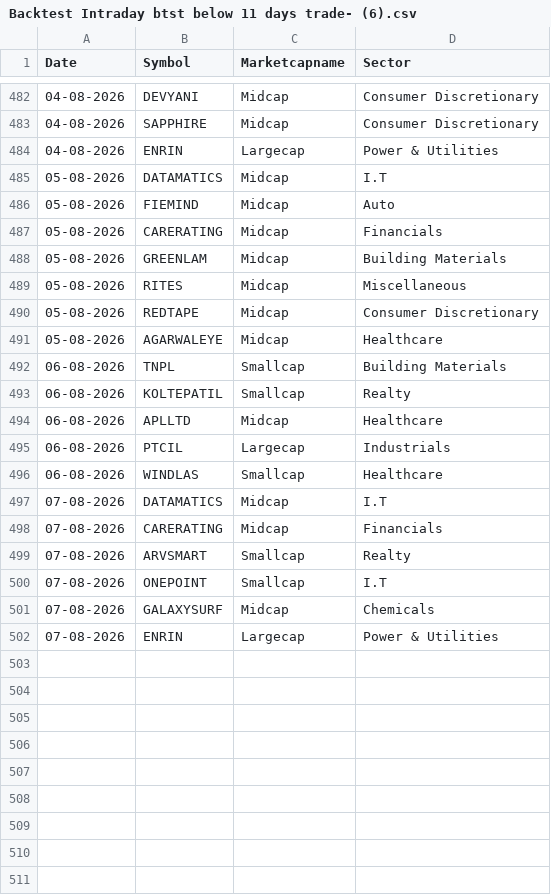
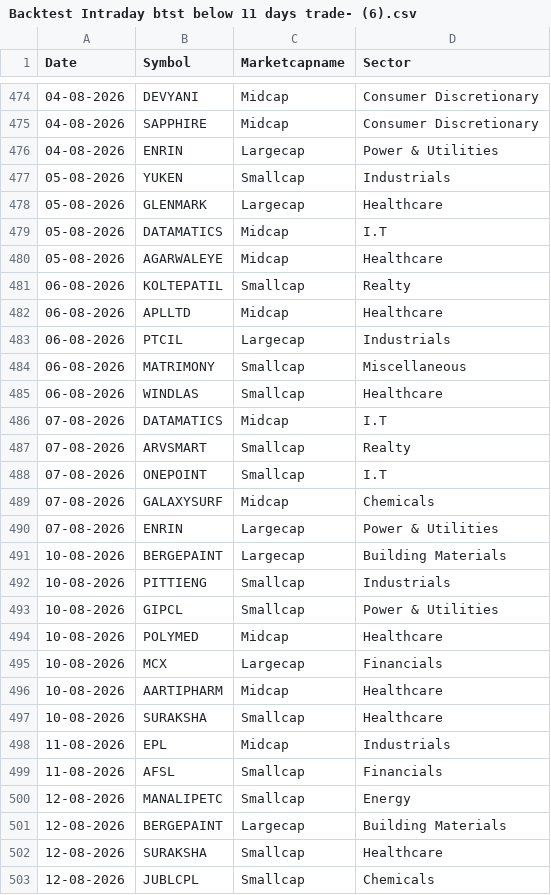
Before and after one commit to rockywithstocky/BacktestBaba, a CSV file: Data/ChartInk/HISTROY_DATA/Backtest Intraday btst below 11 days trade- (6).csv, drawn as a sheet; only a part is shown, gaps mark what is left out; the diff covers the shown part only.

```diff
--- a/Data/ChartInk/HISTROY_DATA/Backtest Intraday btst below 11 days trade- (6).csv
+++ b/Data/ChartInk/HISTROY_DATA/Backtest Intraday btst below 11 days trade- (6).csv
@@ -484,10 +476,6 @@
 "04-08-2026","ENRIN","Largecap","Power & Utilities"
+"05-08-2026","YUKEN","Smallcap","Industrials"
+"05-08-2026","GLENMARK","Largecap","Healthcare"
 "05-08-2026","DATAMATICS","Midcap","I.T"
-"05-08-2026","FIEMIND","Midcap","Auto"
-"05-08-2026","CARERATING","Midcap","Financials"
-"05-08-2026","GREENLAM","Midcap","Building Materials"
-"05-08-2026","RITES","Midcap","Miscellaneous"
-"05-08-2026","REDTAPE","Midcap","Consumer Discretionary"
 "05-08-2026","AGARWALEYE","Midcap","Healthcare"
-"06-08-2026","TNPL","Smallcap","Building Materials"
 "06-08-2026","KOLTEPATIL","Smallcap","Realty"
@@ -495,5 +483,5 @@
 "06-08-2026","PTCIL","Largecap","Industrials"
+"06-08-2026","MATRIMONY","Smallcap","Miscellaneous"
 "06-08-2026","WINDLAS","Smallcap","Healthcare"
 "07-08-2026","DATAMATICS","Midcap","I.T"
-"07-08-2026","CARERATING","Midcap","Financials"
 "07-08-2026","ARVSMART","Smallcap","Realty"
@@ -502 +490,14 @@
 "07-08-2026","ENRIN","Largecap","Power & Utilities"
+"10-08-2026","BERGEPAINT","Largecap","Building Materials"
+"10-08-2026","PITTIENG","Smallcap","Industrials"
+"10-08-2026","GIPCL","Smallcap","Power & Utilities"
+"10-08-2026","POLYMED","Midcap","Healthcare"
+"10-08-2026","MCX","Largecap","Financials"
+"10-08-2026","AARTIPHARM","Midcap","Healthcare"
+"10-08-2026","SURAKSHA","Smallcap","Healthcare"
+"11-08-2026","EPL","Midcap","Industrials"
+"11-08-2026","AFSL","Smallcap","Financials"
+"12-08-2026","MANALIPETC","Smallcap","Energy"
+"12-08-2026","BERGEPAINT","Largecap","Building Materials"
+"12-08-2026","SURAKSHA","Smallcap","Healthcare"
+"12-08-2026","JUBLCPL","Smallcap","Chemicals"
```
Also changed, not shown: 7 added rows, 12 removed rows and 19 edited cells elsewhere in this file, 40 other files.
